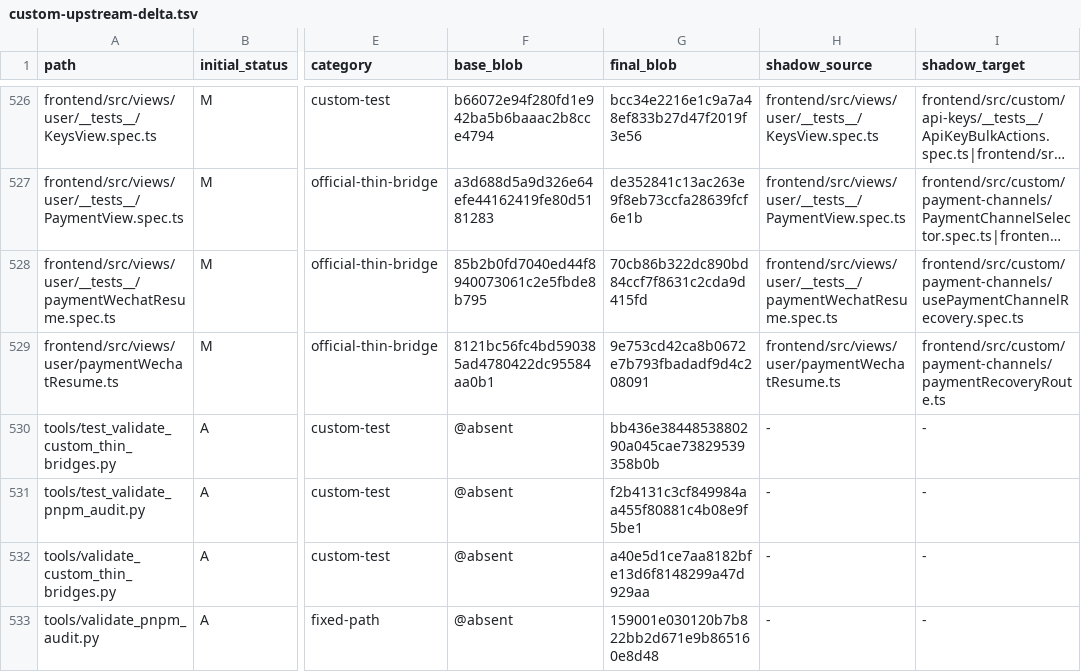
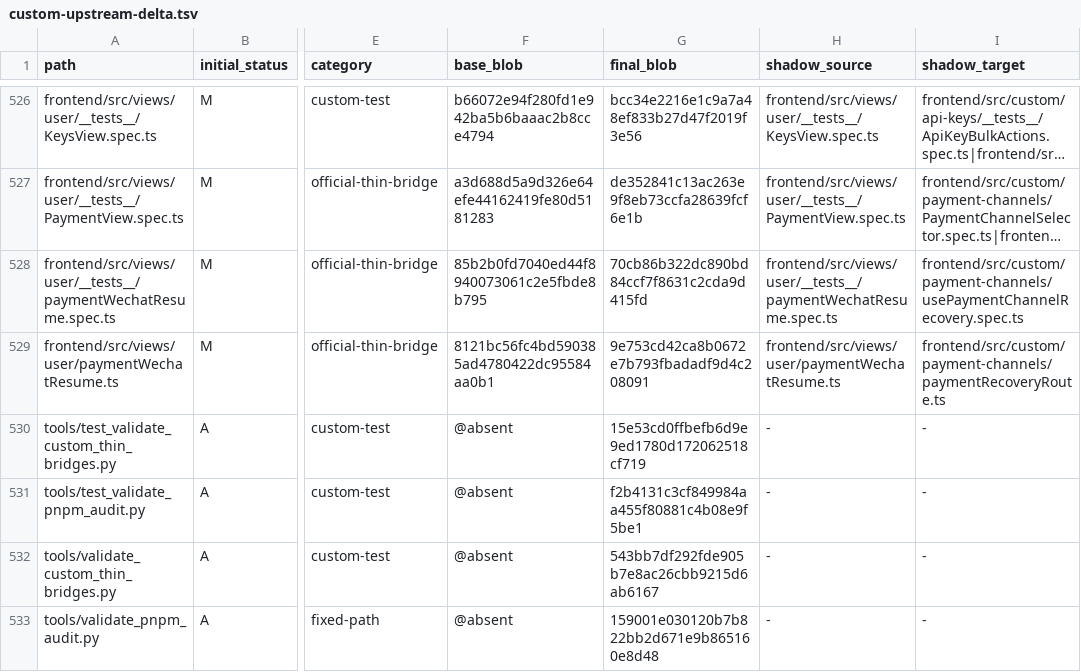
Before and after one commit to o87110/sub2api-custom-public, a TSV file: .github/custom-upstream-delta.tsv, drawn as a sheet; only a part is shown, gaps mark what is left out; long unchanged cells end in …; the diff names each change by its address in the sheet, - before the commit and + after, or states it on an @@ line.

Commit message:
fix(upgrade): bind control-plane blobs

```diff
--- a/.github/custom-upstream-delta.tsv
+++ b/.github/custom-upstream-delta.tsv
-G530 (final_blob): bb436e3844853880290a045cae73829539358b0b
+G530 (final_blob): 15e53cd0ffbefb6d9e9ed1780d172062518cf719
-G532 (final_blob): a40e5d1ce7aa8182bfe13d6f8148299a47d929aa
+G532 (final_blob): 543bb7df292fde905b7e8ac26cbb9215d6ab6167
```
